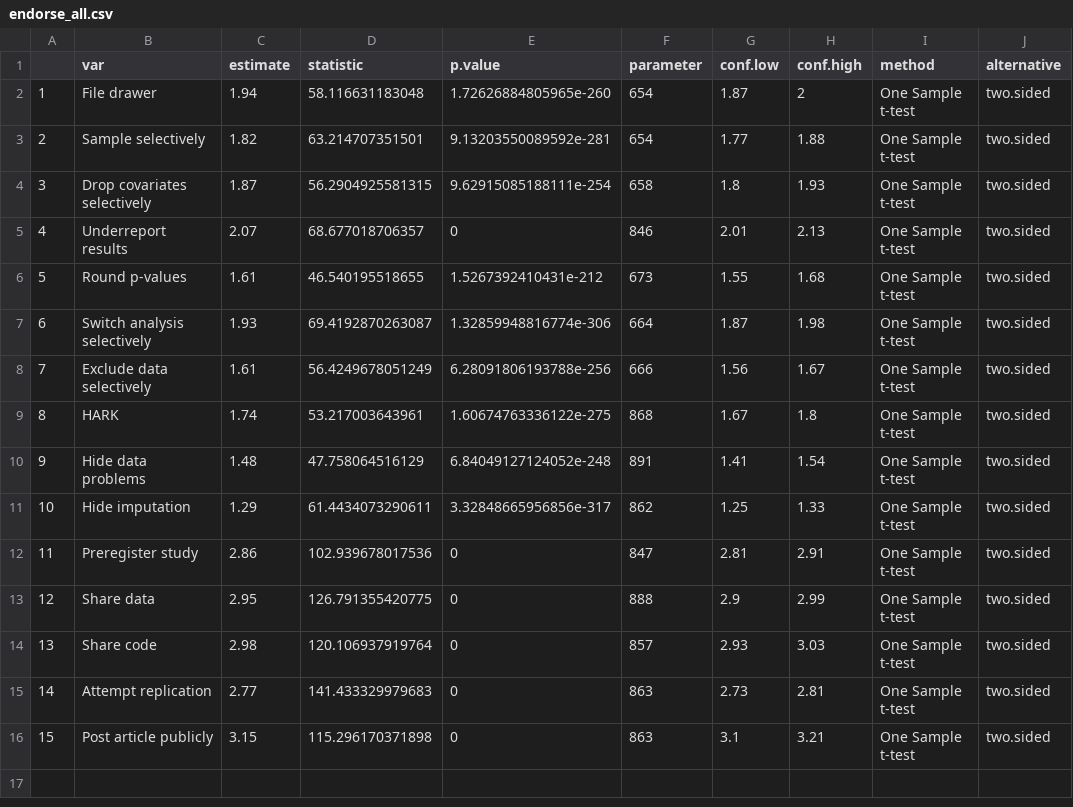
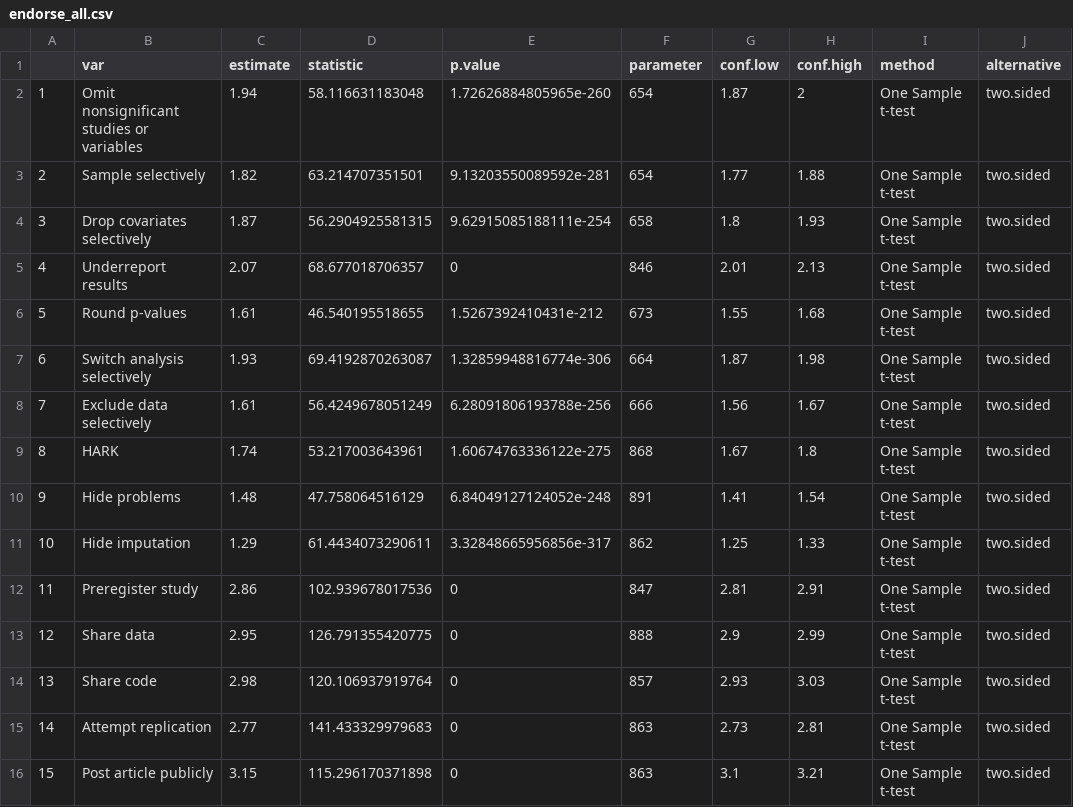
Before and after one commit to alexholcombe/ChinHolcombePickettVazireCrimSurvey, a CSV file: tables/endorse_all.csv, drawn as a sheet; only a part is shown; the diff names each change by its address in the sheet, - before the commit and + after, or states it on an @@ line.

```diff
--- a/tables/endorse_all.csv
+++ b/tables/endorse_all.csv
-B2 (var): File drawer
+B2 (var): Omit nonsignificant studies or variables
-B10 (var): Hide data problems
+B10 (var): Hide problems
```
Also changed, not shown: tables/endorse_quant.csv, tables/selfuse_all.csv, 15 other files.
